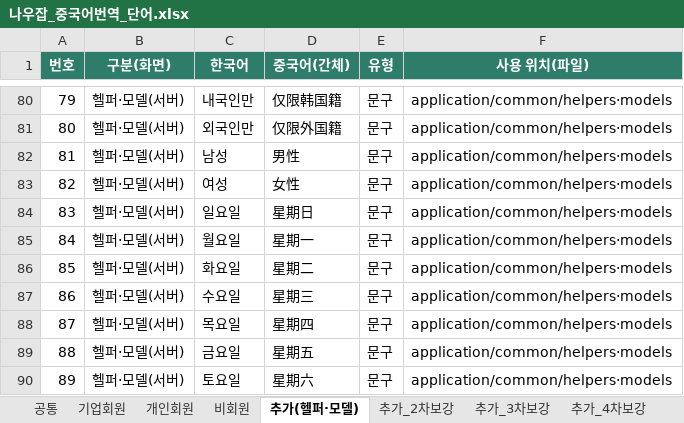
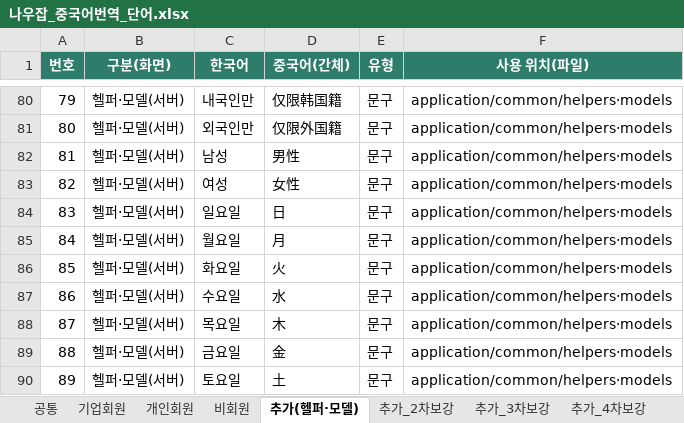
Before and after one commit to naujob/nowjob_dev, an Excel workbook: 나우잡_중국어번역_단어.xlsx, sheet 추가(헬퍼·모델), drawn as a sheet; only a part is shown, gaps mark what is left out; values as stored, in another font and other column widths than the file's, no borders; the diff names each change by its address in the sheet, - before the commit and + after, or states it on an @@ line.

```diff
--- a/나우잡_중국어번역_단어.xlsx (sheet 추가(헬퍼·모델))
+++ b/나우잡_중국어번역_단어.xlsx (sheet 추가(헬퍼·모델))
-D84 (중국어(간체)): 星期日
+D84 (중국어(간체)): 日
-D85 (중국어(간체)): 星期一
+D85 (중국어(간체)): 月
-D86 (중국어(간체)): 星期二
+D86 (중국어(간체)): 火
-D87 (중국어(간체)): 星期三
+D87 (중국어(간체)): 水
-D88 (중국어(간체)): 星期四
+D88 (중국어(간체)): 木
-D89 (중국어(간체)): 星期五
+D89 (중국어(간체)): 金
-D90 (중국어(간체)): 星期六
+D90 (중국어(간체)): 土
```
Also changed, not shown: sheet 공통, sheet 추가_2차보강, other sheet tabs, 11 other files.
